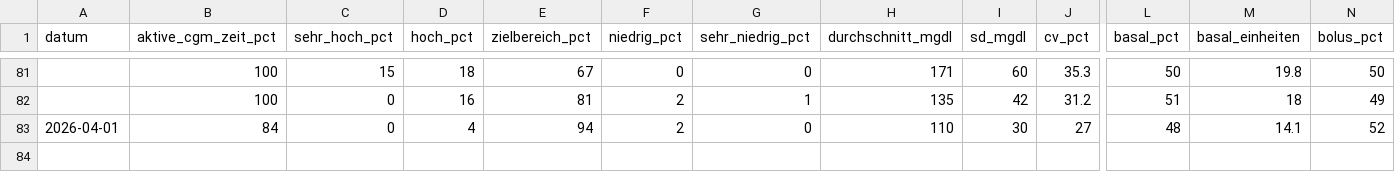
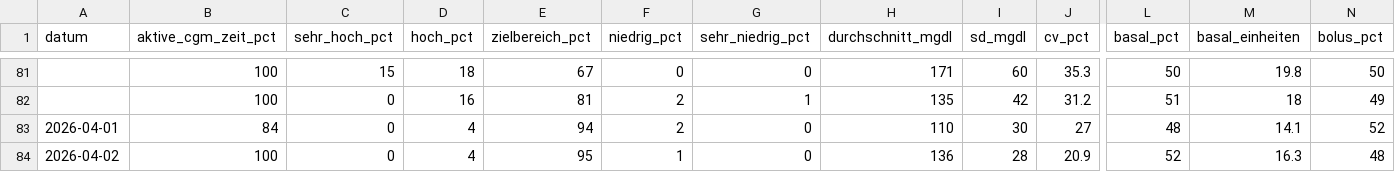
Before and after one commit to thrill2212/glokoo-claude, a CSV file: data/diabetes_daily.csv, drawn as a sheet; only a part is shown, gaps mark what is left out; rows hold the shown columns only; the diff names each change by its address in the sheet, - before the commit and + after, or states it on an @@ line.

```diff
--- a/data/diabetes_daily.csv
+++ b/data/diabetes_daily.csv
+row 84: 2026-04-02 | 100 | 0 | 4 | 95 | 1 | 0 | 136 | 28 | 20.9 | 52 | 16.3 | 48
```
Also changed, not shown: 1 other file.
